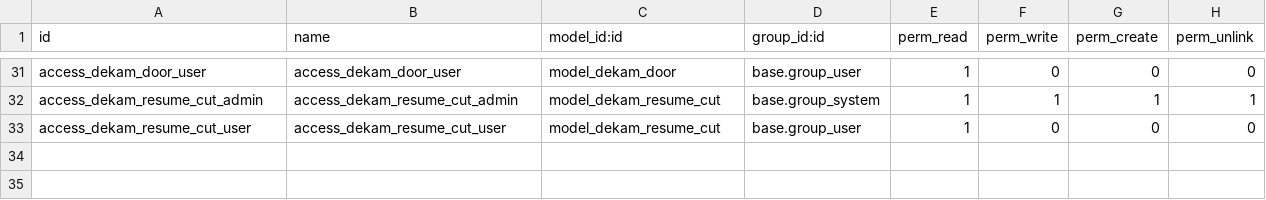
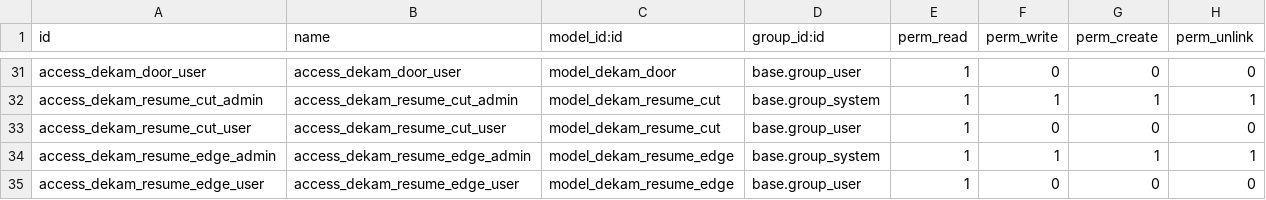
Before and after one commit to matiasr86/dekam, a CSV file: security/ir.model.access.csv, drawn as a sheet; only a part is shown, gaps mark what is left out.

Commit message:
Se termino la implementacion de resumen de cantos en module

```diff
--- a/security/ir.model.access.csv
+++ b/security/ir.model.access.csv
@@ -33 +33,3 @@ access_dekam_resume_cut_admin,access_dekam_resume_cut_admin,model_dekam_resume_c
 access_dekam_resume_cut_user,access_dekam_resume_cut_user,model_dekam_resume_cut,base.group_user,1,0,0,0
+access_dekam_resume_edge_admin,access_dekam_resume_edge_admin,model_dekam_resume_edge,base.group_system,1,1,1,1
+access_dekam_resume_edge_user,access_dekam_resume_edge_user,model_dekam_resume_edge,base.group_user,1,0,0,0
```
Also changed, not shown: 3 other files.
